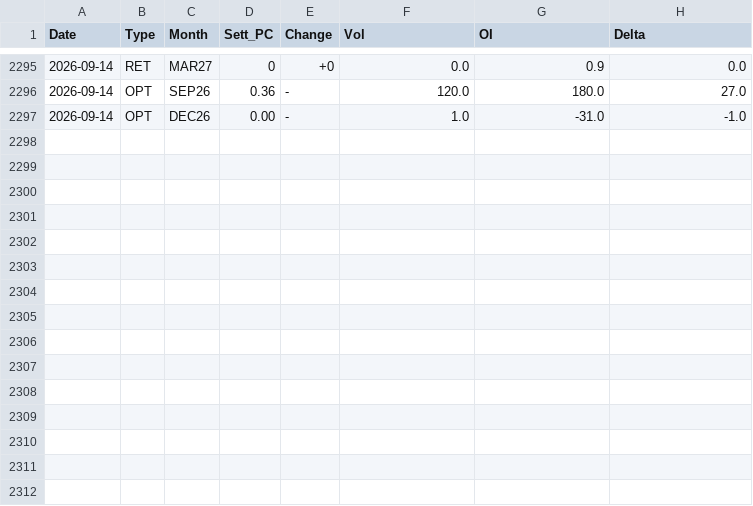
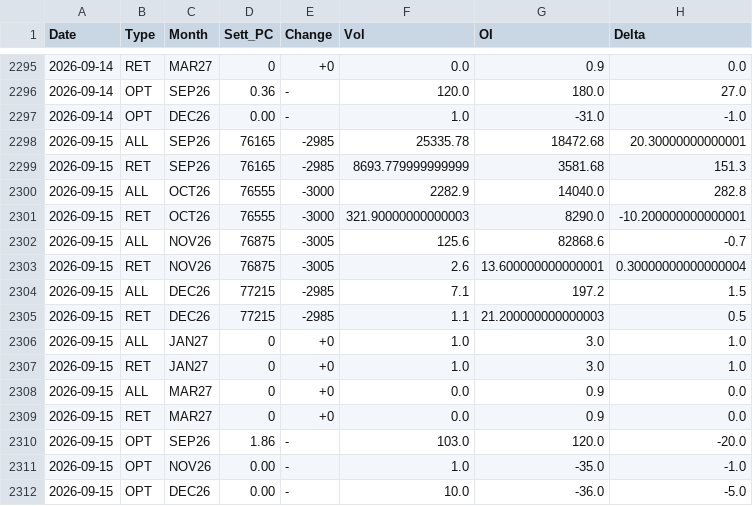
Before and after one commit to jianhuaa/fx-telegram-bot, a CSV file: bitcoin_history.csv, drawn as a sheet; only a part is shown, gaps mark what is left out; the diff names each change by its address in the sheet, - before the commit and + after, or states it on an @@ line.

```diff
--- a/bitcoin_history.csv
+++ b/bitcoin_history.csv
+row 2298: 2026-09-15 | ALL | SEP26 | 76165 | -2985 | 25335.78 | 18472.68 | 20.30000000000001
+row 2299: 2026-09-15 | RET | SEP26 | 76165 | -2985 | 8693.779999999999 | 3581.68 | 151.3
+row 2300: 2026-09-15 | ALL | OCT26 | 76555 | -3000 | 2282.9 | 14040.0 | 282.8
+row 2301: 2026-09-15 | RET | OCT26 | 76555 | -3000 | 321.90000000000003 | 8290.0 | -10.200000000000001
+row 2302: 2026-09-15 | ALL | NOV26 | 76875 | -3005 | 125.6 | 82868.6 | -0.7
+row 2303: 2026-09-15 | RET | NOV26 | 76875 | -3005 | 2.6 | 13.600000000000001 | 0.30000000000000004
+row 2304: 2026-09-15 | ALL | DEC26 | 77215 | -2985 | 7.1 | 197.2 | 1.5
+row 2305: 2026-09-15 | RET | DEC26 | 77215 | -2985 | 1.1 | 21.200000000000003 | 0.5
+row 2306: 2026-09-15 | ALL | JAN27 | 0 | +0 | 1.0 | 3.0 | 1.0
+row 2307: 2026-09-15 | RET | JAN27 | 0 | +0 | 1.0 | 3.0 | 1.0
+row 2308: 2026-09-15 | ALL | MAR27 | 0 | +0 | 0.0 | 0.9 | 0.0
+row 2309: 2026-09-15 | RET | MAR27 | 0 | +0 | 0.0 | 0.9 | 0.0
+row 2310: 2026-09-15 | OPT | SEP26 | 1.86 | - | 103.0 | 120.0 | -20.0
+row 2311: 2026-09-15 | OPT | NOV26 | 0.00 | - | 1.0 | -35.0 | -1.0
+row 2312: 2026-09-15 | OPT | DEC26 | 0.00 | - | 10.0 | -36.0 | -5.0
```
Also changed, not shown: sp500_history.csv, 1 other file.
